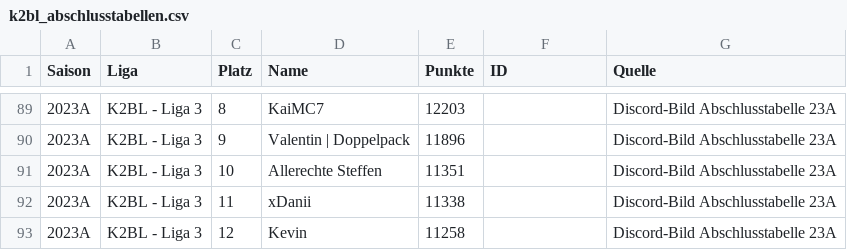
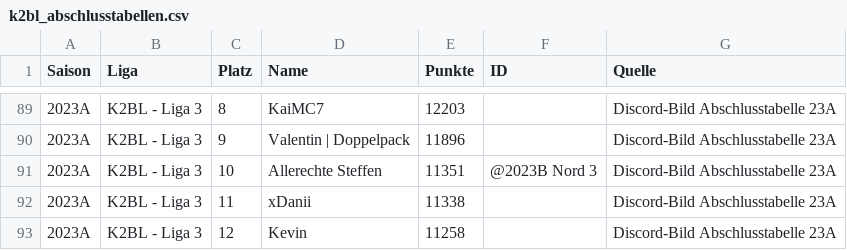
Before and after one commit to kickbase-bundesliga/kickbase-bundesliga.github.io, a CSV file: altdaten/k2bl_abschlusstabellen.csv, drawn as a sheet; only a part is shown, gaps mark what is left out.

```diff
--- a/altdaten/k2bl_abschlusstabellen.csv
+++ b/altdaten/k2bl_abschlusstabellen.csv
@@ -90,3 +90,3 @@
 2023A;K2BL - Liga 3;9;Valentin | Doppelpack;11896;;Discord-Bild Abschlusstabelle 23A
-2023A;K2BL - Liga 3;10;Allerechte Steffen;11351;;Discord-Bild Abschlusstabelle 23A
+2023A;K2BL - Liga 3;10;Allerechte Steffen;11351;@2023B Nord 3;Discord-Bild Abschlusstabelle 23A
 2023A;K2BL - Liga 3;11;xDanii;11338;;Discord-Bild Abschlusstabelle 23A
```
Also changed, not shown: 1 other file.
